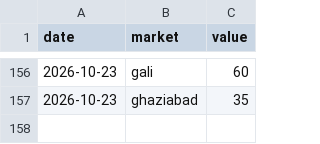
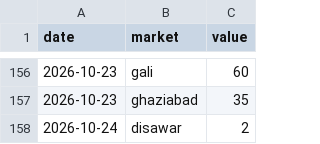
Before and after one commit to vaibhavkumar-WPDEV/predict-satta, a CSV file: data/raw/satta-king-fast.csv, drawn as a sheet; only a part is shown, gaps mark what is left out; the diff names each change by its address in the sheet, - before the commit and + after, or states it on an @@ line.

```diff
--- a/data/raw/satta-king-fast.csv
+++ b/data/raw/satta-king-fast.csv
+row 158: 2026-10-24 | disawar | 2
```
Also changed, not shown: 4 other files.
